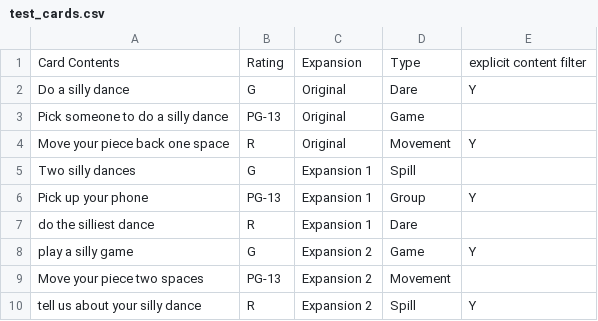
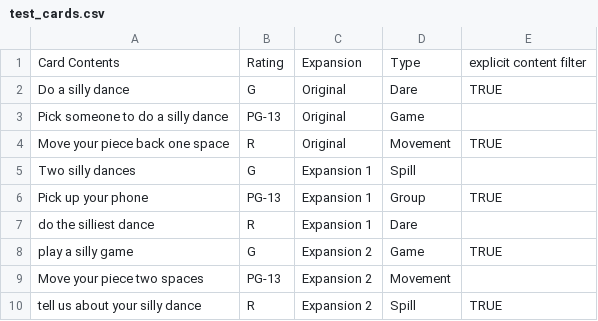
Before and after one commit to jjbreezy/online, a CSV file: test_cards.csv, drawn as a sheet.

```diff
--- a/test_cards.csv
+++ b/test_cards.csv
@@ -1,10 +1,10 @@
 Card Contents,Rating,Expansion,Type,explicit content filter
-Do a silly dance,G,Original,Dare,Y
+Do a silly dance,G,Original,Dare,TRUE
 Pick someone to do a silly dance,PG-13,Original,Game,
-Move your piece back one space,R,Original,Movement,Y
+Move your piece back one space,R,Original,Movement,TRUE
 Two silly dances,G,Expansion 1,Spill,
-Pick up your phone,PG-13,Expansion 1,Group,Y
+Pick up your phone,PG-13,Expansion 1,Group,TRUE
 do the silliest dance,R,Expansion 1,Dare,
-play a silly game,G,Expansion 2,Game,Y
+play a silly game,G,Expansion 2,Game,TRUE
 Move your piece two spaces,PG-13,Expansion 2,Movement,
-tell us about your silly dance,R,Expansion 2,Spill,Y
+tell us about your silly dance,R,Expansion 2,Spill,TRUE
```
Also changed, not shown: 1 other file.
